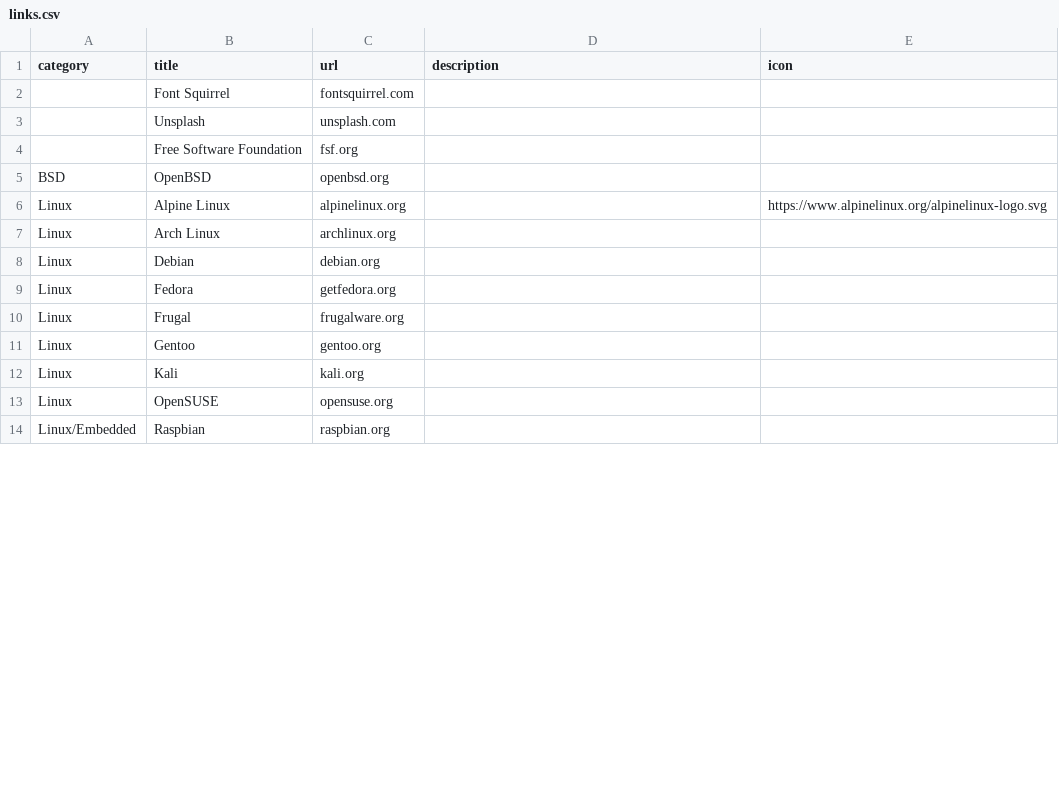
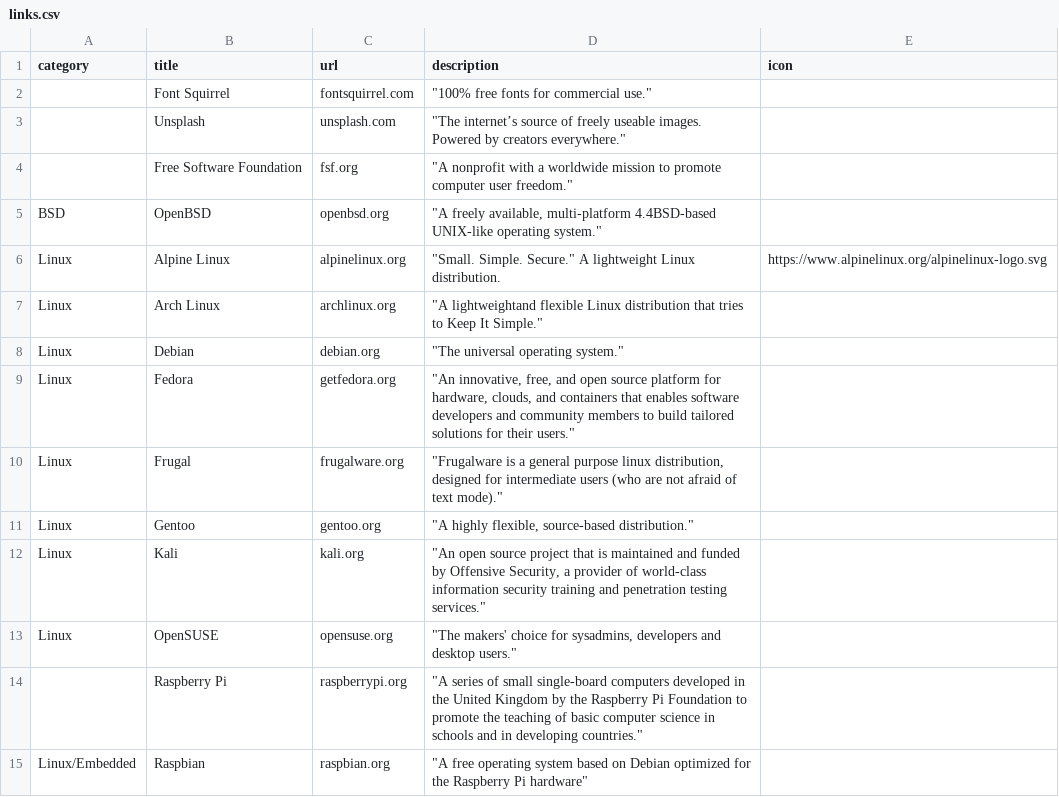
Before and after one commit to polarysekt/polarysekt.github.io, a CSV file: _data/links/links.csv, drawn as a sheet; only a part is shown; the diff covers the shown part only.

Commit message:
update links, style fixes (width!), index

```diff
--- a/_data/links/links.csv
+++ b/_data/links/links.csv
@@ -1,14 +1,15 @@
 category,title,url,description,icon
-,"Font Squirrel",fontsquirrel.com,,
-,Unsplash,unsplash.com,,
-,"Free Software Foundation",fsf.org,,
-BSD,OpenBSD,openbsd.org,,
-Linux,"Alpine Linux",alpinelinux.org,,https://www.alpinelinux.org/alpinelinux-logo.svg
-Linux,"Arch Linux",archlinux.org,,
-Linux,Debian,debian.org,,
-Linux,Fedora,getfedora.org,,
-Linux,Frugal,frugalware.org,,
-Linux,Gentoo,gentoo.org,,
-Linux,Kali,kali.org,,
-Linux,OpenSUSE,opensuse.org,,
-Linux/Embedded,Raspbian,raspbian.org,,
+,"Font Squirrel",fontsquirrel.com,"""100% free fonts for commercial use.""",
+,Unsplash,unsplash.com,"""The internet’s source of freely useable images. Powered by creators everywhere.""",
+,"Free Software Foundation",fsf.org,"""A nonprofit with a worldwide mission to promote computer user freedom.""",
+BSD,OpenBSD,openbsd.org,"""A freely available, multi-platform 4.4BSD-based UNIX-like operating system.""",
+Linux,"Alpine Linux",alpinelinux.org,"""Small. Simple. Secure."" A lightweight Linux distribution.",https://www.alpinelinux.org/alpinelinux-logo.svg
+Linux,"Arch Linux",archlinux.org,"""A lightweightand flexible Linux distribution that tries to Keep It Simple.""",
+Linux,Debian,debian.org,"""The universal operating system.""",
+Linux,Fedora,getfedora.org,"""An innovative, free, and open source platform for hardware, clouds, and containers that enables software developers and community members to build tailored solutions for their users.""",
+Linux,Frugal,frugalware.org,"""Frugalware is a general purpose linux distribution, designed for intermediate users (who are not afraid of text mode).""",
+Linux,Gentoo,gentoo.org,"""A highly flexible, source-based distribution.""",
+Linux,Kali,kali.org,"""An open source project that is maintained and funded by Offensive Security, a provider of world-class information security training and penetration testing services.""",
+Linux,OpenSUSE,opensuse.org,"""The makers' choice for sysadmins, developers and desktop users.""",
+,"Raspberry Pi",raspberrypi.org,"""A series of small single-board computers developed in the United Kingdom by the Raspberry Pi Foundation to promote the teaching of basic computer science in schools and in developing countries.""",
+Linux/Embedded,Raspbian,raspbian.org,"""A free operating system based on Debian optimized for the Raspberry Pi hardware""",
```
Also changed, not shown: 3 added rows and 27 edited cells elsewhere in this file, 8 other files.
